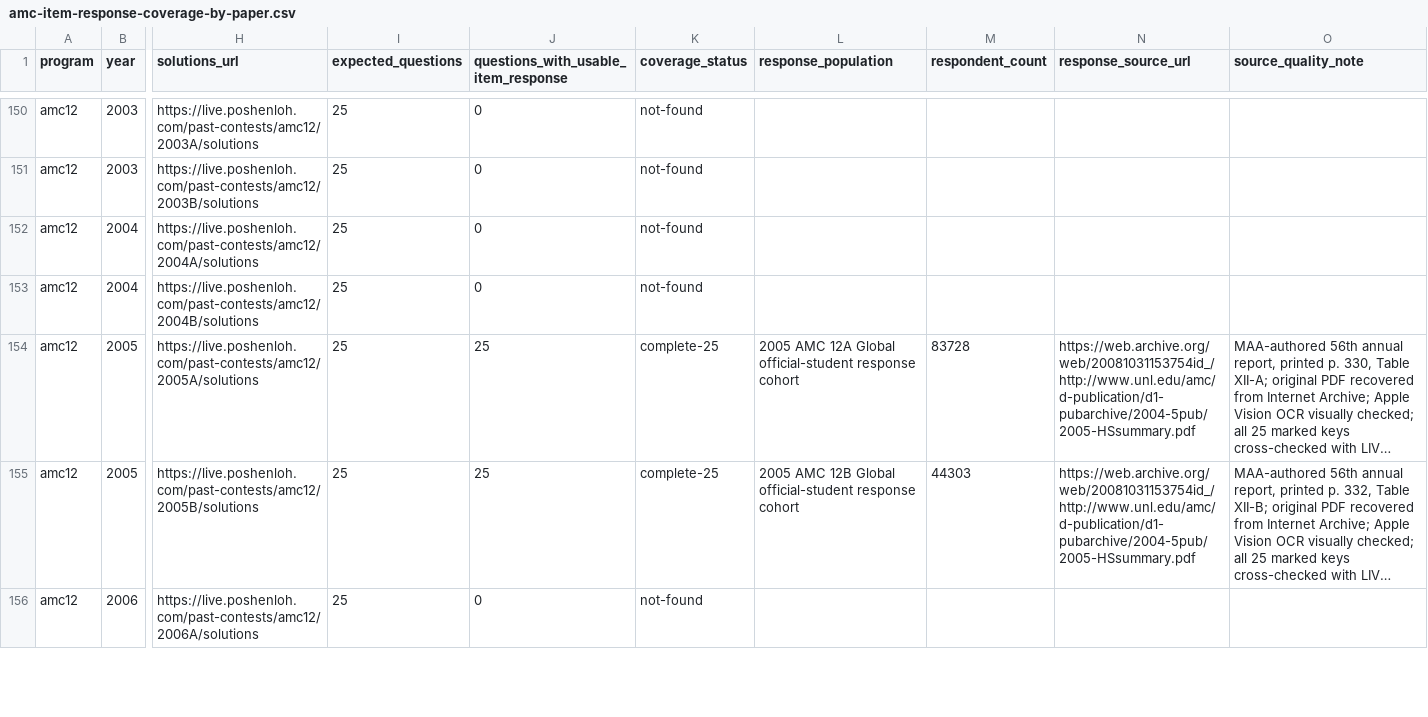
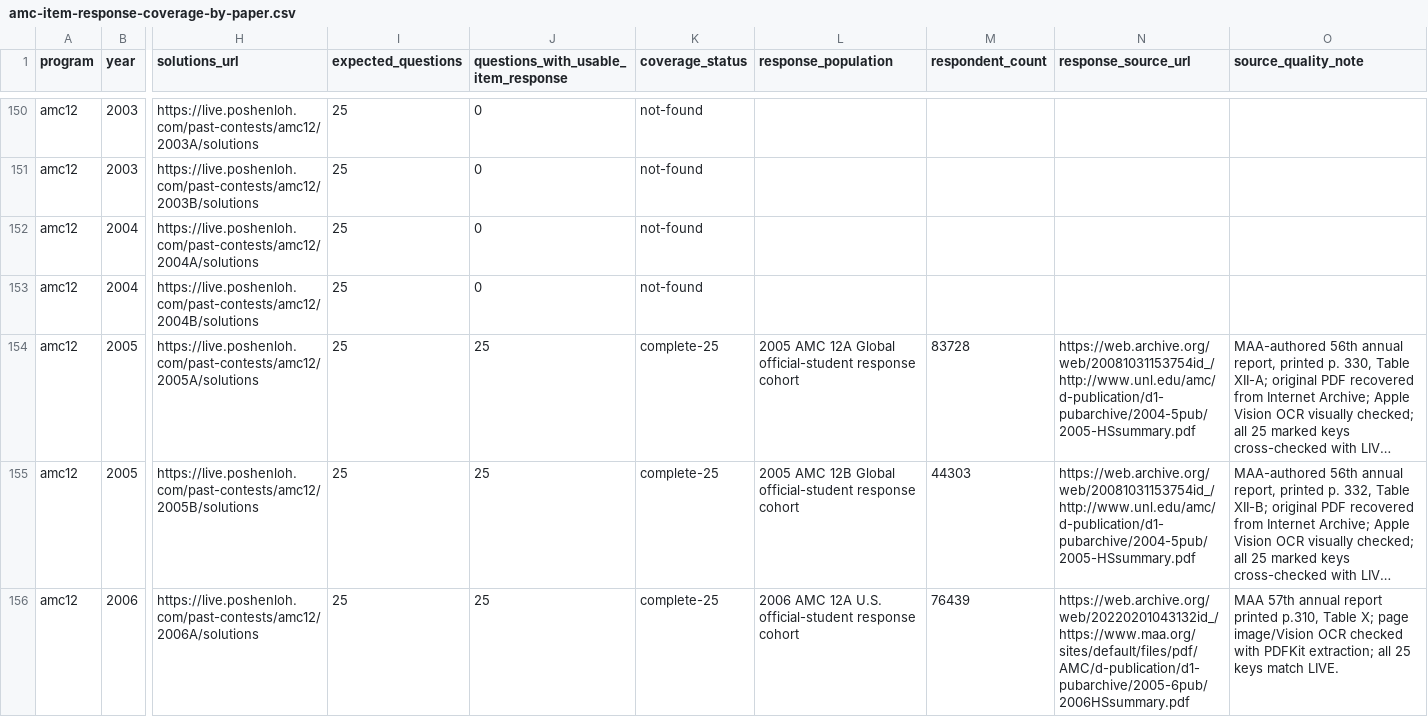
Before and after one commit to docssam1/lete-on, a CSV file: boarding-school-math/competition/historical-amc-grade/amc-item-response-coverage-by-paper.csv, drawn as a sheet; only a part is shown, gaps mark what is left out; long unchanged cells end in …; the diff covers the shown part only; the diff names each change by its address in the sheet, - before the commit and + after, or states it on an @@ line.

Commit message:
Add 2006 AMC 10/12 item response tables

```diff
--- a/boarding-school-math/competition/historical-amc-grade/amc-item-response-coverage-by-paper.csv
+++ b/boarding-school-math/competition/historical-amc-grade/amc-item-response-coverage-by-paper.csv
-J156: 0
+J156: 25
-K156 (coverage_status): not-found
+K156 (coverage_status): complete-25
-L156 (response_population): (empty)
+L156 (response_population): 2006 AMC 12A U.S. official-student response cohort
-M156 (respondent_count): (empty)
+M156 (respondent_count): 76439
-N156 (response_source_url): (empty)
+N156 (response_source_url): https://web.archive.org/web/20220201043132id_/https://www.maa.org/sites/default/files/pdf/AMC/d-publication/d1-pubarchive/2005-6pub/2006HSsummary.pdf
-O156 (source_quality_note): (empty)
+O156 (source_quality_note): MAA 57th annual report printed p.310, Table X; page image/Vision OCR checked with PDFKit extraction; all 25 keys match LIVE.
```
Also changed, not shown: 12 edited cells elsewhere in this file, 5 other files.
